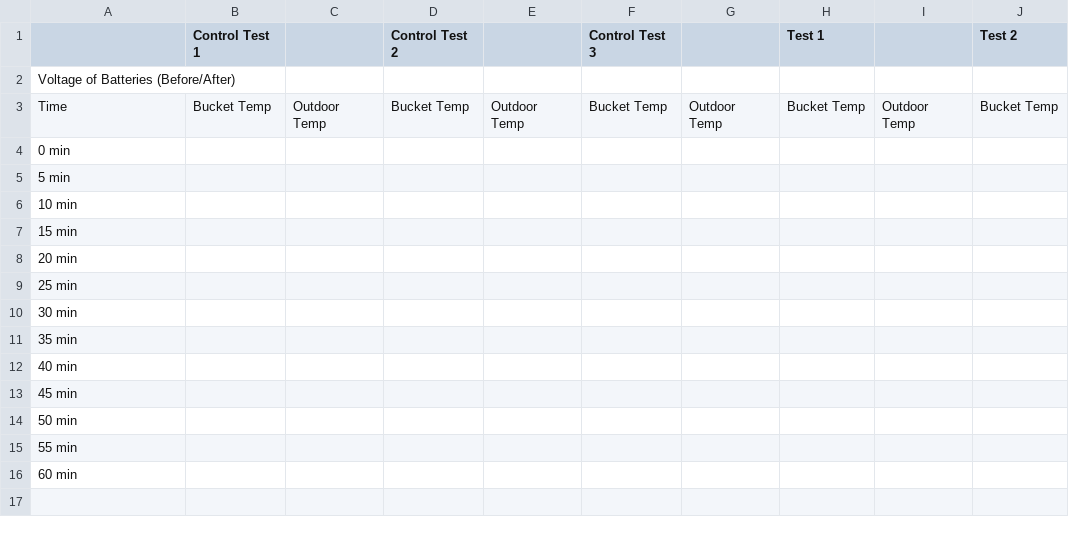
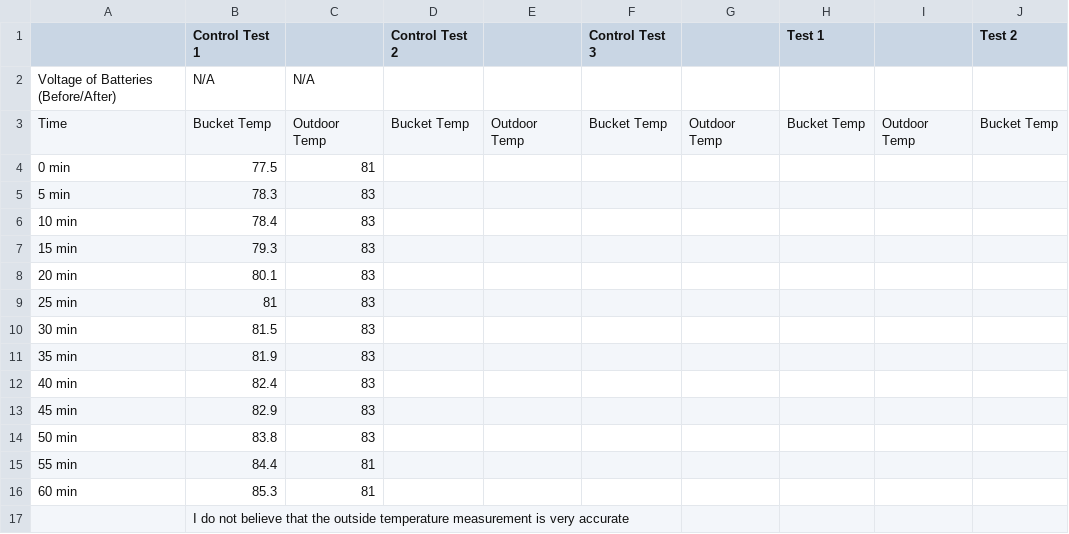
Before and after one commit to jbm950/jbm950.github.io, a CSV file: projects/solar_thermal_mk1/solar_therm_mk1_experiment1.csv, drawn as a sheet; only a part is shown; rows hold the shown columns only; the diff names each change by its address in the sheet, - before the commit and + after, or states it on an @@ line.

Commit message:
ran first control test

```diff
--- a/projects/solar_thermal_mk1/solar_therm_mk1_experiment1.csv
+++ b/projects/solar_thermal_mk1/solar_therm_mk1_experiment1.csv
-B2 (Control Test 1): (empty)
+B2 (Control Test 1): N/A
-C2: (empty)
+C2: N/A
-B4 (Control Test 1): (empty)
+B4 (Control Test 1): 77.5
-C4: (empty)
+C4: 81
-B5 (Control Test 1): (empty)
+B5 (Control Test 1): 78.3
-C5:C14: (empty)
+C5:C14: 83
-B6 (Control Test 1): (empty)
+B6 (Control Test 1): 78.4
-B7 (Control Test 1): (empty)
+B7 (Control Test 1): 79.3
-B8 (Control Test 1): (empty)
+B8 (Control Test 1): 80.1
-B9 (Control Test 1): (empty)
+B9 (Control Test 1): 81
-B10 (Control Test 1): (empty)
+B10 (Control Test 1): 81.5
-B11 (Control Test 1): (empty)
+B11 (Control Test 1): 81.9
-B12 (Control Test 1): (empty)
+B12 (Control Test 1): 82.4
-B13 (Control Test 1): (empty)
+B13 (Control Test 1): 82.9
-B14 (Control Test 1): (empty)
+B14 (Control Test 1): 83.8
-B15 (Control Test 1): (empty)
+B15 (Control Test 1): 84.4
-C15:C16: (empty)
+C15:C16: 81
-B16 (Control Test 1): (empty)
+B16 (Control Test 1): 85.3
+row 17:  | I do not believe that the outside temperature measurement is very accurate
```
